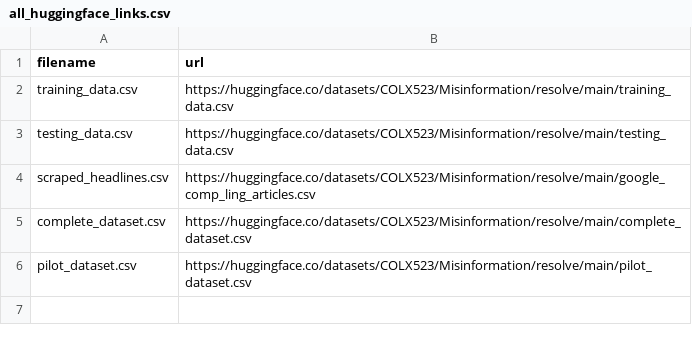
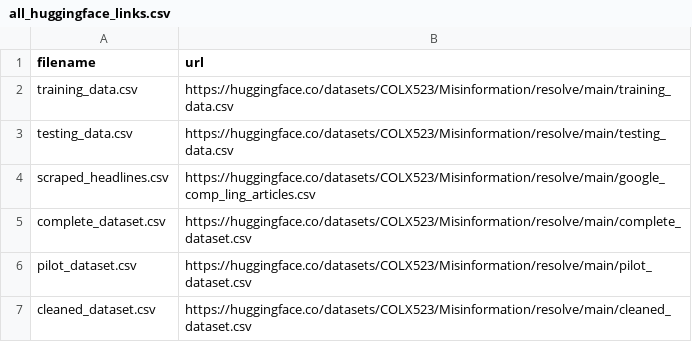
Before and after one commit to shiaoligreen/misinformation, a CSV file: data/raw/all_huggingface_links.csv, drawn as a sheet.

Commit message:
added link to cleaned data

```diff
--- a/data/raw/all_huggingface_links.csv
+++ b/data/raw/all_huggingface_links.csv
@@ -6 +6,2 @@ complete_dataset.csv,https://huggingface.co/datasets/COLX523/Misinformation/reso
 pilot_dataset.csv, https://huggingface.co/datasets/COLX523/Misinformation/resolve/main/pilot_dataset.csv
+cleaned_dataset.csv, https://huggingface.co/datasets/COLX523/Misinformation/resolve/main/cleaned_dataset.csv
```
